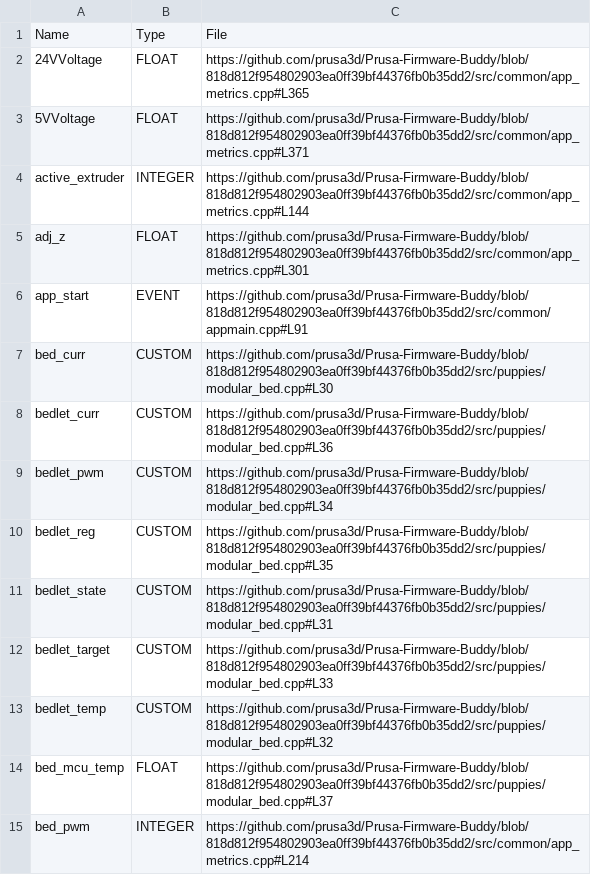
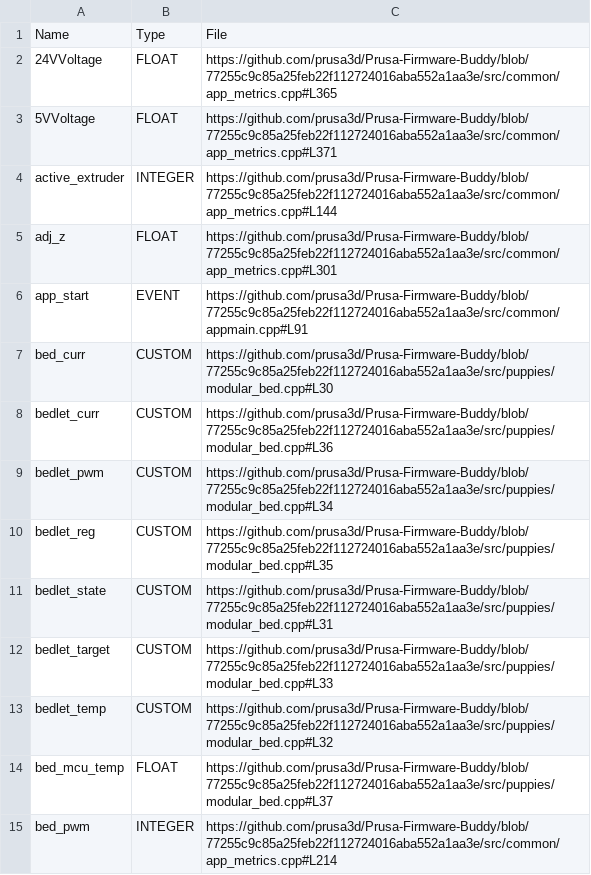
Before and after one commit to nvtkaszpir/3d-print, a CSV file: prusa3d-metrics-list/metrics.csv, drawn as a sheet; only a part is shown; the diff covers the shown part only.

Commit message:
Update prusa3d-metrics-list

```diff
--- a/prusa3d-metrics-list/metrics.csv
+++ b/prusa3d-metrics-list/metrics.csv
@@ -1,15 +1,15 @@
 Name,Type,File
-24VVoltage,FLOAT,https://github.com/prusa3d/Prusa-Firmware-Buddy/blob/818d812f954802903ea0ff39bf44376fb0b35dd2/src/common/app_metrics.cpp#L365
-5VVoltage,FLOAT,https://github.com/prusa3d/Prusa-Firmware-Buddy/blob/818d812f954802903ea0ff39bf44376fb0b35dd2/src/common/app_metrics.cpp#L371
-active_extruder,INTEGER,https://github.com/prusa3d/Prusa-Firmware-Buddy/blob/818d812f954802903ea0ff39bf44376fb0b35dd2/src/common/app_metrics.cpp#L144
-adj_z,FLOAT,https://github.com/prusa3d/Prusa-Firmware-Buddy/blob/818d812f954802903ea0ff39bf44376fb0b35dd2/src/common/app_metrics.cpp#L301
-app_start,EVENT,https://github.com/prusa3d/Prusa-Firmware-Buddy/blob/818d812f954802903ea0ff39bf44376fb0b35dd2/src/common/appmain.cpp#L91
-bed_curr,CUSTOM,https://github.com/prusa3d/Prusa-Firmware-Buddy/blob/818d812f954802903ea0ff39bf44376fb0b35dd2/src/puppies/modular_bed.cpp#L30
-bedlet_curr,CUSTOM,https://github.com/prusa3d/Prusa-Firmware-Buddy/blob/818d812f954802903ea0ff39bf44376fb0b35dd2/src/puppies/modular_bed.cpp#L36
-bedlet_pwm,CUSTOM,https://github.com/prusa3d/Prusa-Firmware-Buddy/blob/818d812f954802903ea0ff39bf44376fb0b35dd2/src/puppies/modular_bed.cpp#L34
-bedlet_reg,CUSTOM,https://github.com/prusa3d/Prusa-Firmware-Buddy/blob/818d812f954802903ea0ff39bf44376fb0b35dd2/src/puppies/modular_bed.cpp#L35
-bedlet_state,CUSTOM,https://github.com/prusa3d/Prusa-Firmware-Buddy/blob/818d812f954802903ea0ff39bf44376fb0b35dd2/src/puppies/modular_bed.cpp#L31
-bedlet_target,CUSTOM,https://github.com/prusa3d/Prusa-Firmware-Buddy/blob/818d812f954802903ea0ff39bf44376fb0b35dd2/src/puppies/modular_bed.cpp#L33
-bedlet_temp,CUSTOM,https://github.com/prusa3d/Prusa-Firmware-Buddy/blob/818d812f954802903ea0ff39bf44376fb0b35dd2/src/puppies/modular_bed.cpp#L32
-bed_mcu_temp,FLOAT,https://github.com/prusa3d/Prusa-Firmware-Buddy/blob/818d812f954802903ea0ff39bf44376fb0b35dd2/src/puppies/modular_bed.cpp#L37
-bed_pwm,INTEGER,https://github.com/prusa3d/Prusa-Firmware-Buddy/blob/818d812f954802903ea0ff39bf44376fb0b35dd2/src/common/app_metrics.cpp#L214
+24VVoltage,FLOAT,https://github.com/prusa3d/Prusa-Firmware-Buddy/blob/77255c9c85a25feb22f112724016aba552a1aa3e/src/common/app_metrics.cpp#L365
+5VVoltage,FLOAT,https://github.com/prusa3d/Prusa-Firmware-Buddy/blob/77255c9c85a25feb22f112724016aba552a1aa3e/src/common/app_metrics.cpp#L371
+active_extruder,INTEGER,https://github.com/prusa3d/Prusa-Firmware-Buddy/blob/77255c9c85a25feb22f112724016aba552a1aa3e/src/common/app_metrics.cpp#L144
+adj_z,FLOAT,https://github.com/prusa3d/Prusa-Firmware-Buddy/blob/77255c9c85a25feb22f112724016aba552a1aa3e/src/common/app_metrics.cpp#L301
+app_start,EVENT,https://github.com/prusa3d/Prusa-Firmware-Buddy/blob/77255c9c85a25feb22f112724016aba552a1aa3e/src/common/appmain.cpp#L91
+bed_curr,CUSTOM,https://github.com/prusa3d/Prusa-Firmware-Buddy/blob/77255c9c85a25feb22f112724016aba552a1aa3e/src/puppies/modular_bed.cpp#L30
+bedlet_curr,CUSTOM,https://github.com/prusa3d/Prusa-Firmware-Buddy/blob/77255c9c85a25feb22f112724016aba552a1aa3e/src/puppies/modular_bed.cpp#L36
+bedlet_pwm,CUSTOM,https://github.com/prusa3d/Prusa-Firmware-Buddy/blob/77255c9c85a25feb22f112724016aba552a1aa3e/src/puppies/modular_bed.cpp#L34
+bedlet_reg,CUSTOM,https://github.com/prusa3d/Prusa-Firmware-Buddy/blob/77255c9c85a25feb22f112724016aba552a1aa3e/src/puppies/modular_bed.cpp#L35
+bedlet_state,CUSTOM,https://github.com/prusa3d/Prusa-Firmware-Buddy/blob/77255c9c85a25feb22f112724016aba552a1aa3e/src/puppies/modular_bed.cpp#L31
+bedlet_target,CUSTOM,https://github.com/prusa3d/Prusa-Firmware-Buddy/blob/77255c9c85a25feb22f112724016aba552a1aa3e/src/puppies/modular_bed.cpp#L33
+bedlet_temp,CUSTOM,https://github.com/prusa3d/Prusa-Firmware-Buddy/blob/77255c9c85a25feb22f112724016aba552a1aa3e/src/puppies/modular_bed.cpp#L32
+bed_mcu_temp,FLOAT,https://github.com/prusa3d/Prusa-Firmware-Buddy/blob/77255c9c85a25feb22f112724016aba552a1aa3e/src/puppies/modular_bed.cpp#L37
+bed_pwm,INTEGER,https://github.com/prusa3d/Prusa-Firmware-Buddy/blob/77255c9c85a25feb22f112724016aba552a1aa3e/src/common/app_metrics.cpp#L214
```
Also changed, not shown: 144 edited cells elsewhere in this file, 1 other file.
